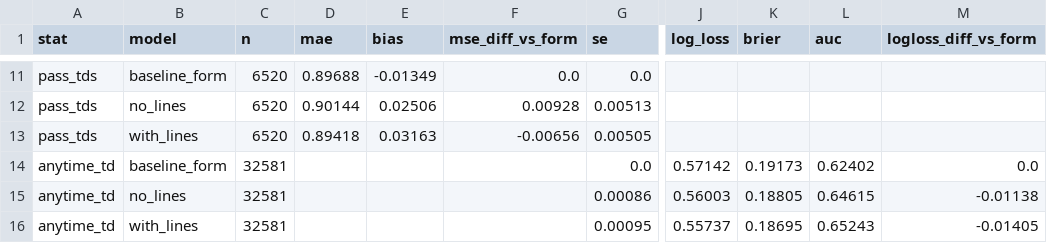
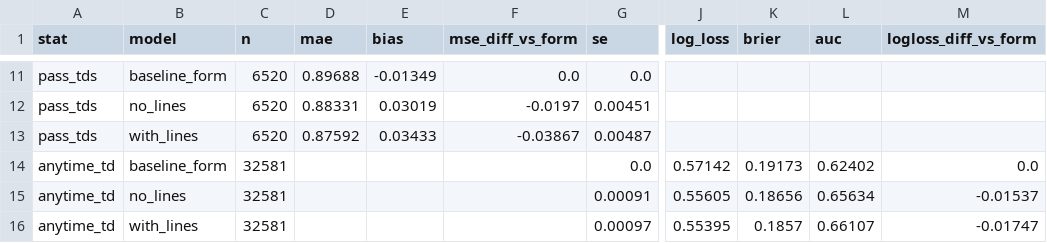
Before and after one commit to Webby234/NFL_Predictions, a CSV file: reports/props_skill_summary.csv, drawn as a sheet; only a part is shown, gaps mark what is left out; the diff covers the shown part only; the diff names each change by its address in the sheet, - before the commit and + after, or states it on an @@ line.

```diff
--- a/reports/props_skill_summary.csv
+++ b/reports/props_skill_summary.csv
-D12 (mae): 0.90144
+D12 (mae): 0.88331
-E12 (bias): 0.02506
+E12 (bias): 0.03019
-F12 (mse_diff_vs_form): 0.00928
+F12 (mse_diff_vs_form): -0.0197
-G12 (se): 0.00513
+G12 (se): 0.00451
-D13 (mae): 0.89418
+D13 (mae): 0.87592
-E13 (bias): 0.03163
+E13 (bias): 0.03433
-F13 (mse_diff_vs_form): -0.00656
+F13 (mse_diff_vs_form): -0.03867
-G13 (se): 0.00505
+G13 (se): 0.00487
-G15 (se): 0.00086
+G15 (se): 0.00091
-J15 (log_loss): 0.56003
+J15 (log_loss): 0.55605
-K15 (brier): 0.18805
+K15 (brier): 0.18656
-L15 (auc): 0.64615
+L15 (auc): 0.65634
-M15 (logloss_diff_vs_form): -0.01138
+M15 (logloss_diff_vs_form): -0.01537
-G16 (se): 0.00095
+G16 (se): 0.00097
-J16 (log_loss): 0.55737
+J16 (log_loss): 0.55395
-K16 (brier): 0.18695
+K16 (brier): 0.1857
-L16 (auc): 0.65243
+L16 (auc): 0.66107
-M16 (logloss_diff_vs_form): -0.01405
+M16 (logloss_diff_vs_form): -0.01747
```
Also changed, not shown: 31 edited cells elsewhere in this file, reports/props_anytime_td_calibration.csv, reports/props_pass_tds_calibration.csv, 22 other files.
